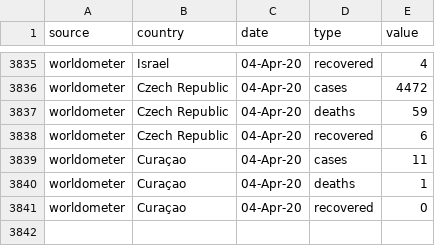
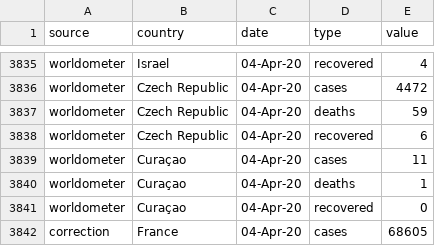
Before and after one commit to judepayne/covid19-data, a CSV file: timeseries/timeseries.csv, drawn as a sheet; only a part is shown, gaps mark what is left out; the diff names each change by its address in the sheet, - before the commit and + after, or states it on an @@ line.

Commit message:
fixed France cases

```diff
--- a/timeseries/timeseries.csv
+++ b/timeseries/timeseries.csv
+row 3842: correction | France | 04-Apr-20 | cases | 68605
```
